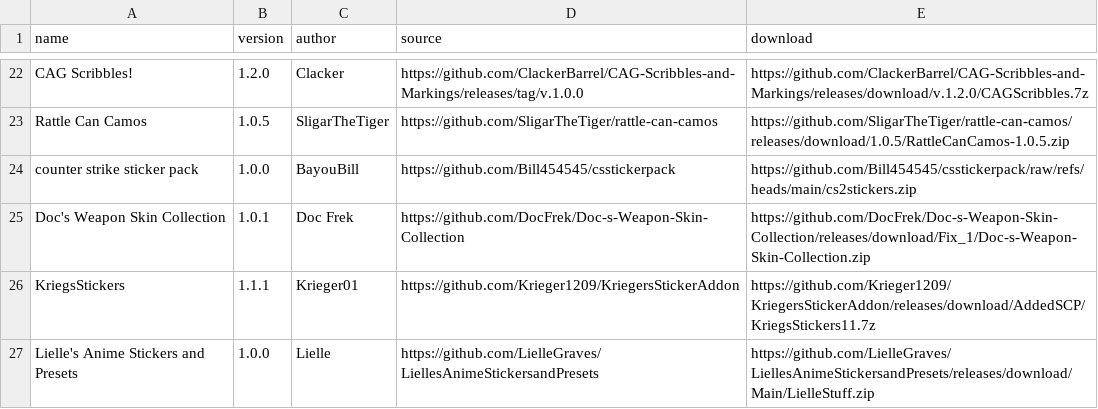
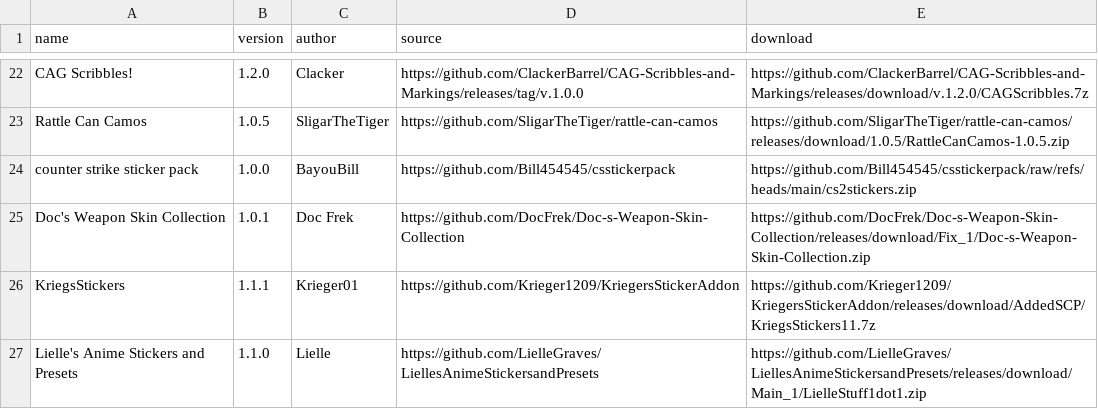
Before and after one commit to 7Bpencil/SPT.WeaponCamoAndStickers, a CSV file: addons.csv, drawn as a sheet; only a part is shown, gaps mark what is left out.

Commit message:
upd addons

```diff
--- a/addons.csv
+++ b/addons.csv
@@ -26,2 +26,2 @@ Doc's Weapon Skin Collection, 1.0.1, Doc Frek, https://github.com/DocFrek/Doc-s-
 KriegsStickers, 1.1.1, Krieger01, https://github.com/Krieger1209/KriegersStickerAddon, https://github.com/Krieger1209/KriegersStickerAddon/releases/download/AddedSCP/KriegsStickers11.7z
-Lielle's Anime Stickers and Presets, 1.0.0, Lielle, https://github.com/LielleGraves/LiellesAnimeStickersandPresets, https://github.com/LielleGraves/LiellesAnimeStickersandPresets/releases/download/Main/LielleStuff.zip
+Lielle's Anime Stickers and Presets, 1.1.0, Lielle, https://github.com/LielleGraves/LiellesAnimeStickersandPresets, https://github.com/LielleGraves/LiellesAnimeStickersandPresets/releases/download/Main_1/LielleStuff1dot1.zip
```
